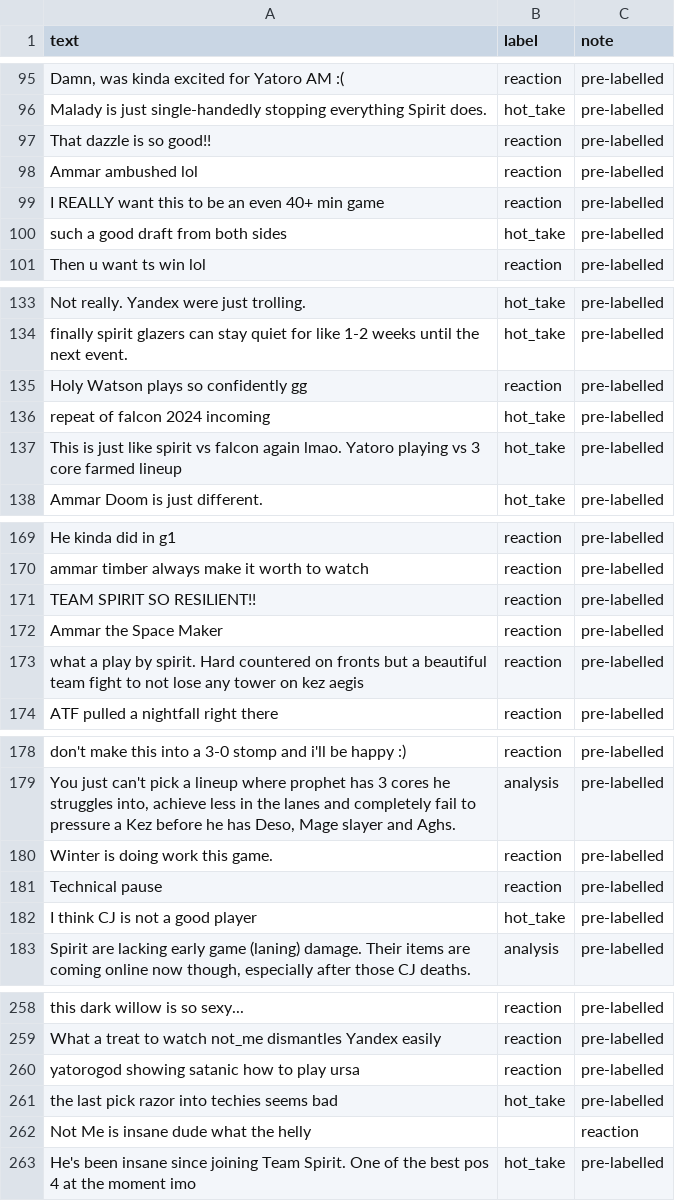
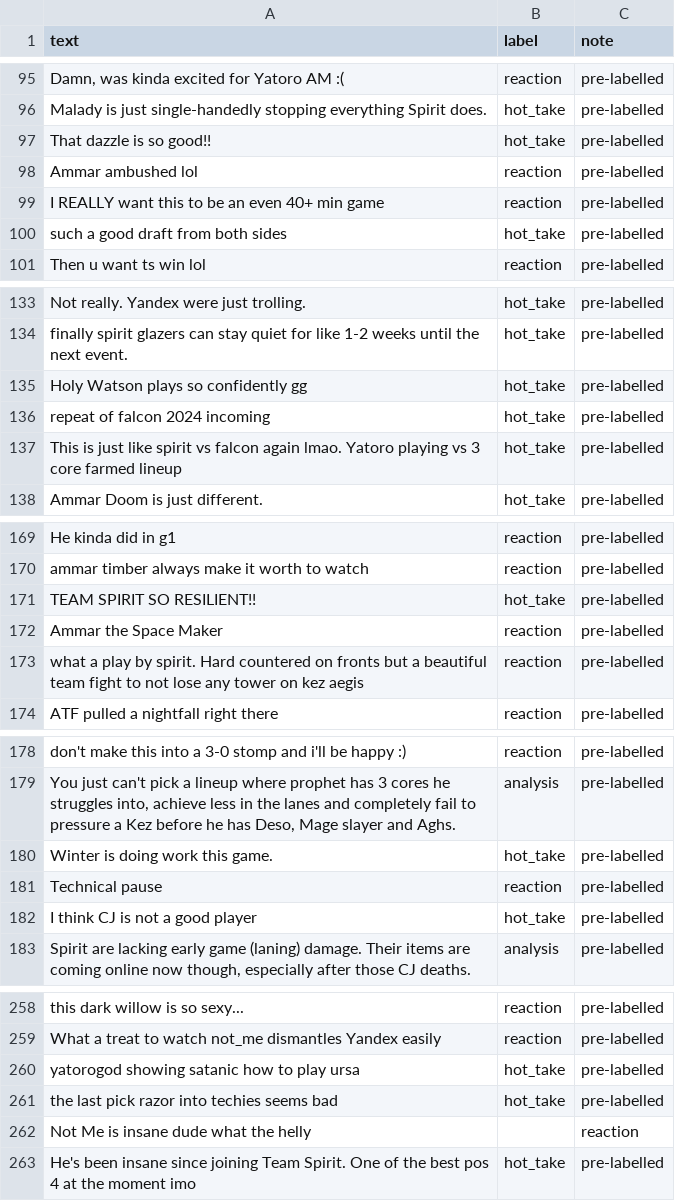
Before and after one commit to rchowd9/ai201-project3-takemeter-starter-v2026, a CSV file: labels.csv, drawn as a sheet; only a part is shown, gaps mark what is left out; the diff covers the shown part only; the diff names each change by its address in the sheet, - before the commit and + after, or states it on an @@ line.

```diff
--- a/labels.csv
+++ b/labels.csv
-B97 (label): reaction
+B97 (label): hot_take
-B135 (label): reaction
+B135 (label): hot_take
-B171 (label): reaction
+B171 (label): hot_take
-B180 (label): reaction
+B180 (label): hot_take
-B260 (label): reaction
+B260 (label): hot_take
```
Also changed, not shown: 11 edited cells elsewhere in this file, 1 other file.
